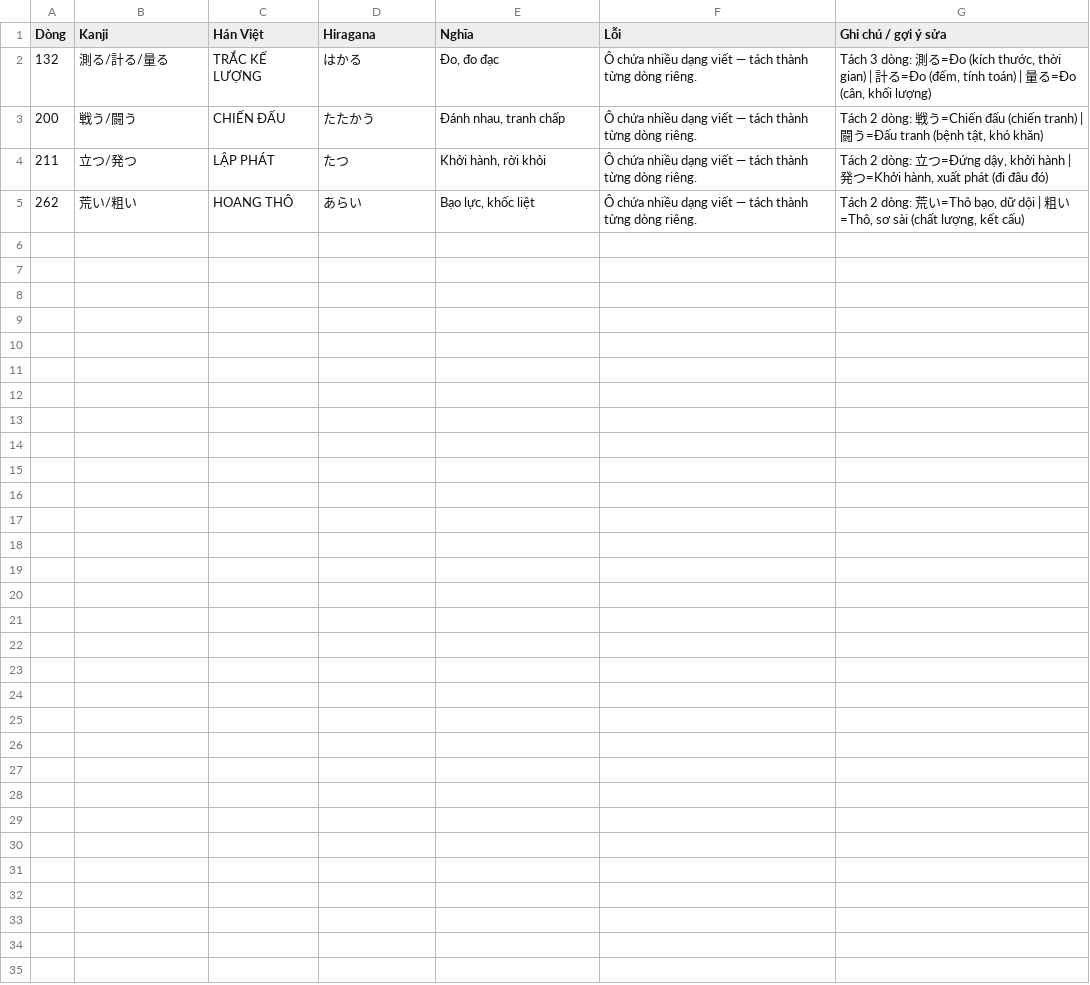
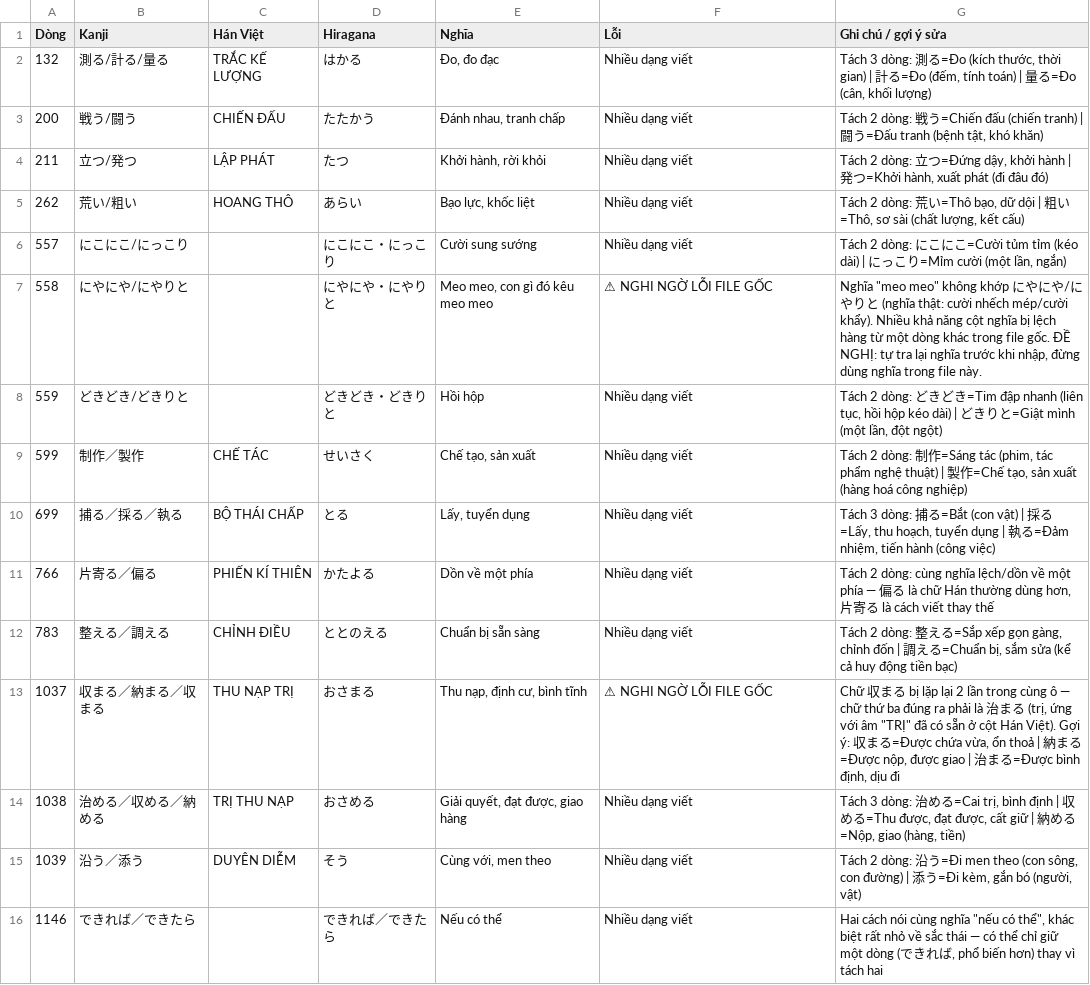
Before and after one commit to nguyenkyanh2003/AppHocTIengNhat, a CSV file: BackEnd/data/n2-can-sua.csv, drawn as a sheet; the diff names each change by its address in the sheet, - before the commit and + after, or states it on an @@ line.

Commit message:
feat(vocabulary): import the full N2 set, superseding the partial file

```diff
--- a/BackEnd/data/n2-can-sua.csv
+++ b/BackEnd/data/n2-can-sua.csv
-F2:F5 (Lỗi): Ô chứa nhiều dạng viết — tách thành từng dòng riêng.
+F2:F5 (Lỗi): Nhiều dạng viết
+row 6: 557 | にこにこ/にっこり |  | にこにこ・にっこり | Cười sung sướng | Nhiều dạng viết | Tách 2 dòng: にこにこ=Cười tủm tỉm (kéo dài) | にっこり=Mỉm cười (một lần, ngắn)
+row 7: 558 | にやにや/にやりと |  | にやにや・にやりと | Meo meo, con gì đó kêu meo meo | ⚠ NGHI NGỜ LỖI FILE GỐC | Nghĩa "meo meo" không khớp にやにや/にやりと (nghĩa thật: cười nhếch mép/cười khẩy). Nhiều khả năng cột nghĩa bị lệch hàng từ một dòng khác trong file gốc. ĐỀ NGHỊ: tự tra lại nghĩa trước khi nhập, đừng dùng nghĩa trong file này.
+row 8: 559 | どきどき/どきりと |  | どきどき・どきりと | Hồi hộp | Nhiều dạng viết | Tách 2 dòng: どきどき=Tim đập nhanh (liên tục, hồi hộp kéo dài) | どきりと=Giật mình (một lần, đột ngột)
+row 9: 599 | 制作／製作 | CHẾ TÁC | せいさく | Chế tạo, sản xuất | Nhiều dạng viết | Tách 2 dòng: 制作=Sáng tác (phim, tác phẩm nghệ thuật) | 製作=Chế tạo, sản xuất (hàng hoá công nghiệp)
+row 10: 699 | 捕る／採る／執る | BỘ THÁI CHẤP | とる | Lấy, tuyển dụng | Nhiều dạng viết | Tách 3 dòng: 捕る=Bắt (con vật) | 採る=Lấy, thu hoạch, tuyển dụng | 執る=Đảm nhiệm, tiến hành (công việc)
+row 11: 766 | 片寄る／偏る | PHIẾN KÍ THIÊN | かたよる | Dồn về một phía | Nhiều dạng viết | Tách 2 dòng: cùng nghĩa lệch/dồn về một phía — 偏る là chữ Hán thường dùng hơn, 片寄る là cách viết thay thế
+row 12: 783 | 整える／調える | CHỈNH ĐIỀU | ととのえる | Chuẩn bị sẵn sàng | Nhiều dạng viết | Tách 2 dòng: 整える=Sắp xếp gọn gàng, chỉnh đốn | 調える=Chuẩn bị, sắm sửa (kể cả huy động tiền bạc)
+row 13: 1037 | 収まる／納まる／収まる | THU NẠP TRỊ | おさまる | Thu nạp, định cư, bình tĩnh | ⚠ NGHI NGỜ LỖI FILE GỐC | Chữ 収まる bị lặp lại 2 lần trong cùng ô — chữ thứ ba đúng ra phải là 治まる (trị, ứng với âm "TRỊ" đã có sẵn ở cột Hán Việt). Gợi ý: 収まる=Được chứa vừa, ổn thoả | 納まる=Được nộp, được giao | 治まる=Được bình định, dịu đi
+row 14: 1038 | 治める／収める／納める | TRỊ THU NẠP | おさめる | Giải quyết, đạt được, giao hàng | Nhiều dạng viết | Tách 3 dòng: 治める=Cai trị, bình định | 収める=Thu được, đạt được, cất giữ | 納める=Nộp, giao (hàng, tiền)
+row 15: 1039 | 沿う／添う | DUYÊN DIỄM | そう | Cùng với, men theo | Nhiều dạng viết | Tách 2 dòng: 沿う=Đi men theo (con sông, con đường) | 添う=Đi kèm, gắn bó (người, vật)
+row 16: 1146 | できれば／できたら |  | できれば／できたら | Nếu có thể | Nhiều dạng viết | Hai cách nói cùng nghĩa "nếu có thể", khác biệt rất nhỏ về sắc thái — có thể chỉ giữ một dòng (できれば, phổ biến hơn) thay vì tách hai
```
